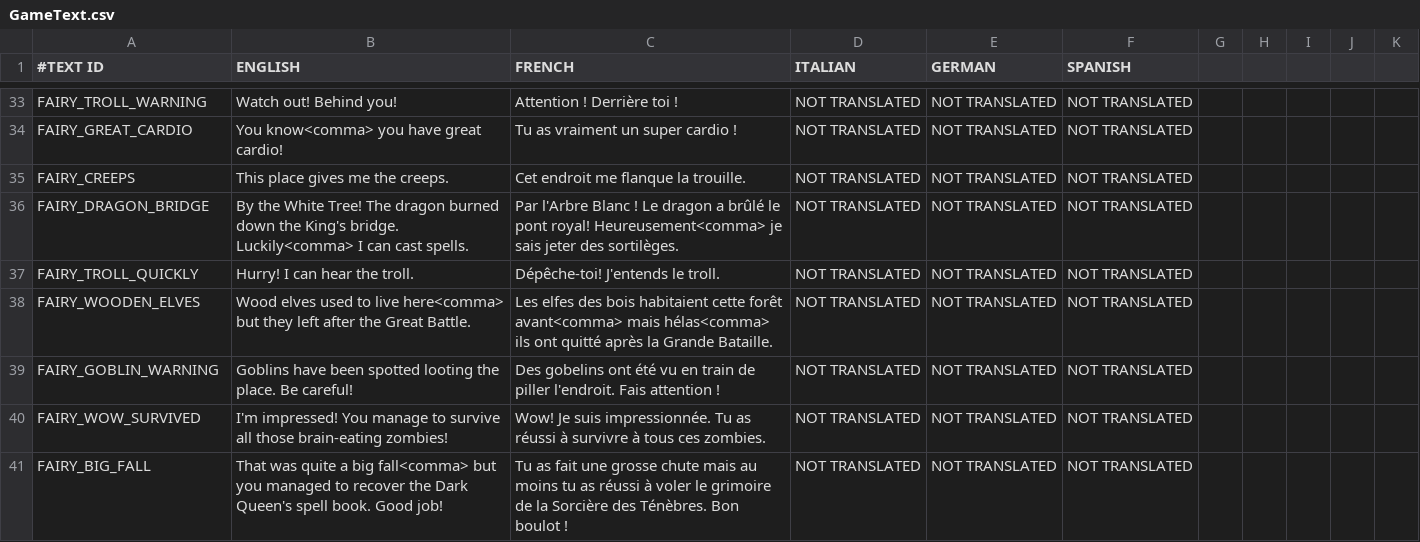
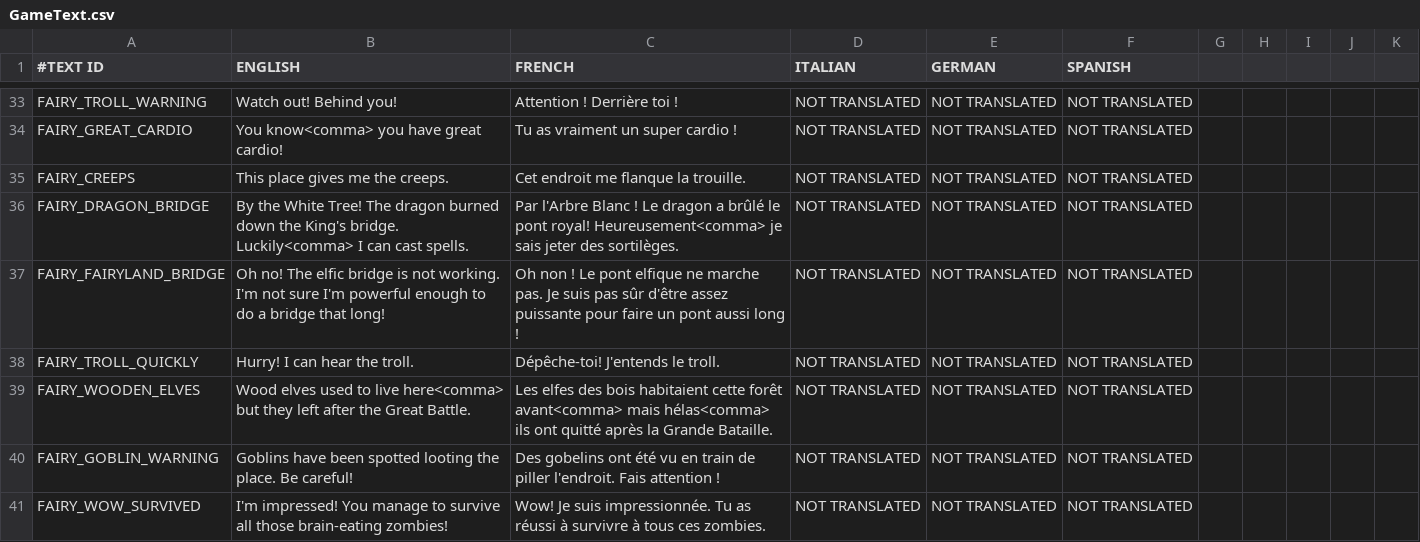
Before and after one commit to shahbazGamedev/Hero-s-Run, a CSV file: Assets/Resources/Localization/GameText.csv, drawn as a sheet; only a part is shown, gaps mark what is left out; the shorter side is filled out with more unchanged rows.

Commit message:
fairyland magic bridge

```diff
--- a/Assets/Resources/Localization/GameText.csv
+++ b/Assets/Resources/Localization/GameText.csv
@@ -36,2 +36,3 @@ FAIRY_CREEPS,This place gives me the creeps.,Cet endroit me flanque la trouille.
 FAIRY_DRAGON_BRIDGE,By the White Tree! The dragon burned down the King's bridge. Luckily<comma> I can cast spells.,Par l'Arbre Blanc ! Le dragon a brûlé le pont royal! Heureusement<comma> je sais jeter des sortilèges.,NOT TRANSLATED,NOT TRANSLATED,NOT TRANSLATED
+FAIRY_FAIRYLAND_BRIDGE,Oh no! The elfic bridge is not working. I'm not sure I'm powerful enough to do a bridge that long!,Oh non ! Le pont elfique ne marche pas. Je suis pas sûr d'être assez puissante pour faire un pont aussi long !,NOT TRANSLATED,NOT TRANSLATED,NOT TRANSLATED
 FAIRY_TROLL_QUICKLY,Hurry! I can hear the troll.,Dépêche-toi! J'entends le troll.,NOT TRANSLATED,NOT TRANSLATED,NOT TRANSLATED
```
Also changed, not shown: 9 other files.
